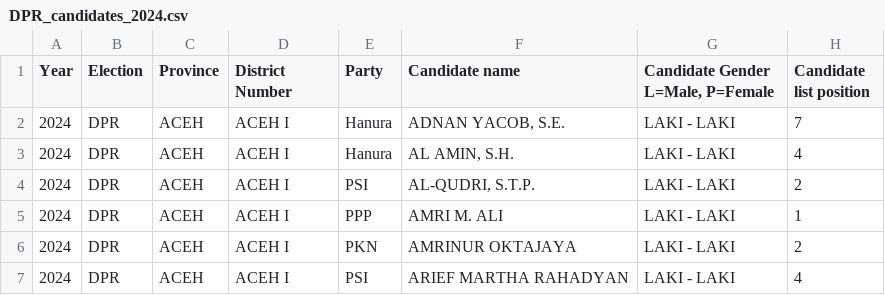
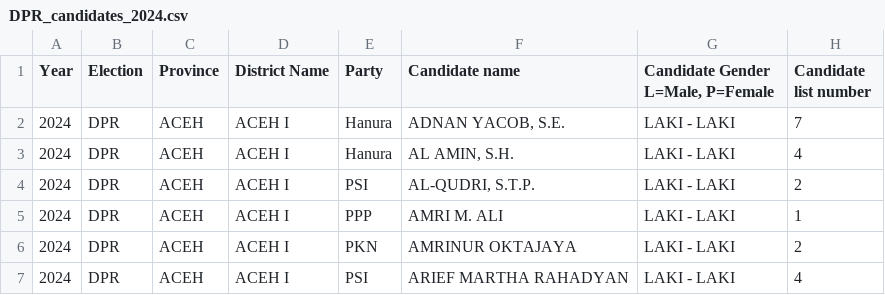
Before and after one commit to jkbirnir/IEA, a CSV file: docs/Candidates/DPR_candidates_2024.csv, drawn as a sheet; only a part is shown.

```diff
--- a/docs/Candidates/DPR_candidates_2024.csv
+++ b/docs/Candidates/DPR_candidates_2024.csv
@@ -1,2 +1,2 @@
-Year,Election,Province,District Number,Party,Candidate name,"Candidate Gender L=Male, P=Female",Candidate list position
+Year,Election,Province,District Name,Party,Candidate name,"Candidate Gender L=Male, P=Female",Candidate list number
 2024,DPR,ACEH ,ACEH I,Hanura,"ADNAN YACOB, S.E.",LAKI - LAKI,7
```
Also changed, not shown: docs/Candidates/DPR_candidates_2019.csv, 13 other files.
